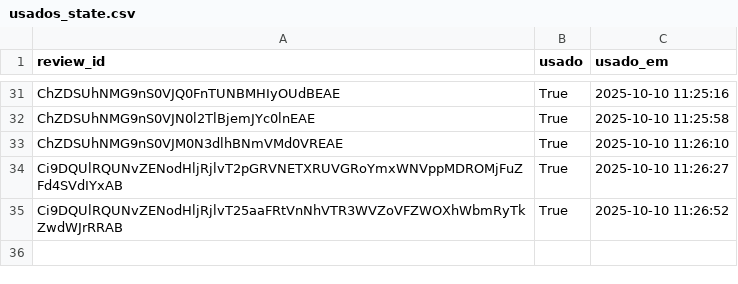
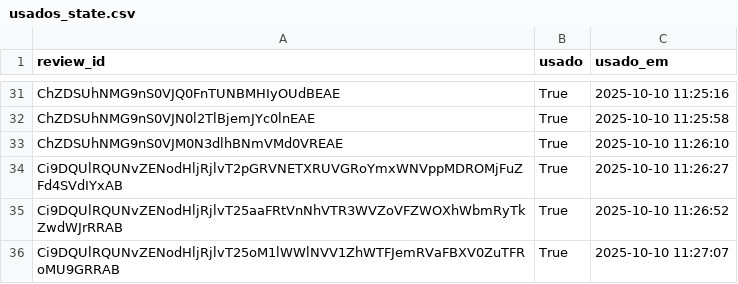
Before and after one commit to vnogueira-click/depoimentos_click, a CSV file: usados_state.csv, drawn as a sheet; only a part is shown, gaps mark what is left out; the diff names each change by its address in the sheet, - before the commit and + after, or states it on an @@ line.

Commit message:
feat(app): update usados_state

```diff
--- a/usados_state.csv
+++ b/usados_state.csv
+row 36: Ci9DQUlRQUNvZENodHljRjlvT25oM1lWWlNVV1ZhWTFJemRVaFBXV0ZuTFRoMU9GRRAB | True | 2025-10-10 11:27:07
```
